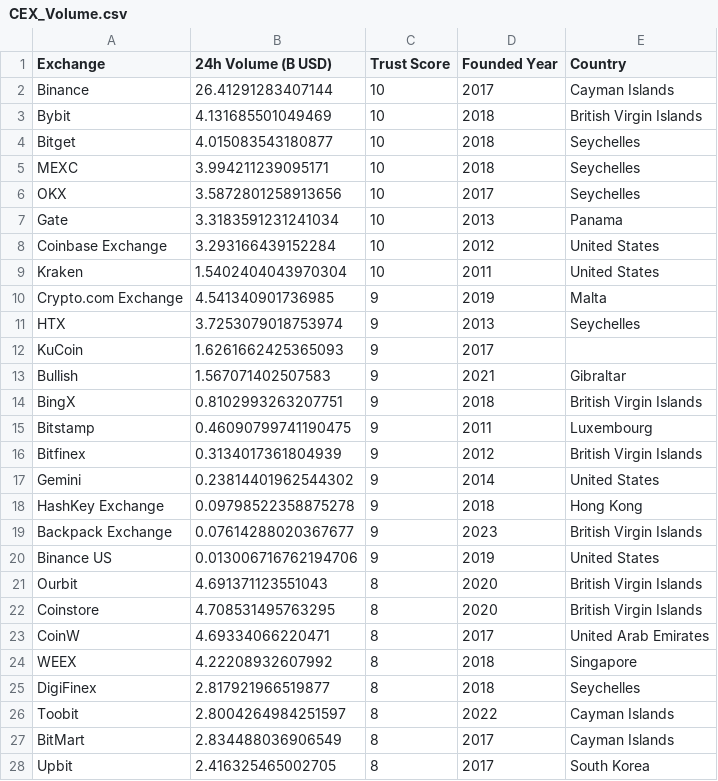
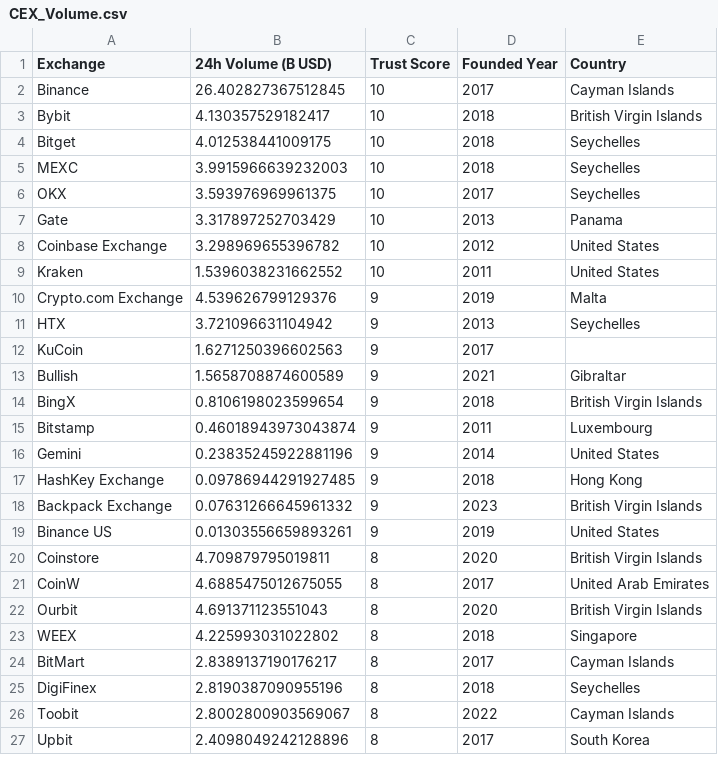
Before and after one commit to Fedric-Reform/MarketDataResearch, a CSV file: CEX_Volume.csv, drawn as a sheet; only a part is shown; the diff covers the shown part only.

```diff
--- a/CEX_Volume.csv
+++ b/CEX_Volume.csv
@@ -1,28 +1,27 @@
 Exchange,24h Volume (B USD),Trust Score,Founded Year,Country
-Binance,26.41291283407144,10,2017,Cayman Islands
-Bybit,4.131685501049469,10,2018,British Virgin Islands
-Bitget,4.015083543180877,10,2018,Seychelles
-MEXC,3.994211239095171,10,2018,Seychelles
-OKX,3.5872801258913656,10,2017,Seychelles
-Gate,3.3183591231241034,10,2013,Panama
-Coinbase Exchange,3.293166439152284,10,2012,United States
-Kraken,1.5402404043970304,10,2011,United States
-Crypto.com Exchange,4.541340901736985,9,2019,Malta
-HTX,3.7253079018753974,9,2013,Seychelles
-KuCoin,1.6261662425365093,9,2017,
-Bullish,1.567071402507583,9,2021,Gibraltar
-BingX,0.8102993263207751,9,2018,British Virgin Islands
-Bitstamp,0.46090799741190475,9,2011,Luxembourg
-Bitfinex,0.3134017361804939,9,2012,British Virgin Islands
-Gemini,0.23814401962544302,9,2014,United States
-HashKey Exchange,0.09798522358875278,9,2018,Hong Kong
-Backpack Exchange ,0.07614288020367677,9,2023,British Virgin Islands
-Binance US,0.013006716762194706,9,2019,United States
+Binance,26.402827367512845,10,2017,Cayman Islands
+Bybit,4.130357529182417,10,2018,British Virgin Islands
+Bitget,4.012538441009175,10,2018,Seychelles
+MEXC,3.9915966639232003,10,2018,Seychelles
+OKX,3.593976969961375,10,2017,Seychelles
+Gate,3.317897252703429,10,2013,Panama
+Coinbase Exchange,3.298969655396782,10,2012,United States
+Kraken,1.5396038231662552,10,2011,United States
+Crypto.com Exchange,4.539626799129376,9,2019,Malta
+HTX,3.721096631104942,9,2013,Seychelles
+KuCoin,1.6271250396602563,9,2017,
+Bullish,1.5658708874600589,9,2021,Gibraltar
+BingX,0.8106198023599654,9,2018,British Virgin Islands
+Bitstamp,0.46018943973043874,9,2011,Luxembourg
+Gemini,0.23835245922881196,9,2014,United States
+HashKey Exchange,0.09786944291927485,9,2018,Hong Kong
+Backpack Exchange ,0.07631266645961332,9,2023,British Virgin Islands
+Binance US,0.01303556659893261,9,2019,United States
+Coinstore,4.709879795019811,8,2020,British Virgin Islands
+CoinW,4.6885475012675055,8,2017,United Arab Emirates
 Ourbit,4.691371123551043,8,2020,British Virgin Islands
-Coinstore,4.708531495763295,8,2020,British Virgin Islands
-CoinW,4.69334066220471,8,2017,United Arab Emirates
-WEEX,4.22208932607992,8,2018,Singapore
-DigiFinex,2.817921966519877,8,2018,Seychelles
-Toobit,2.8004264984251597,8,2022,Cayman Islands
-BitMart,2.834488036906549,8,2017,Cayman Islands
-Upbit,2.416325465002705,8,2017,South Korea
+WEEX,4.225993031022802,8,2018,Singapore
+BitMart,2.8389137190176217,8,2017,Cayman Islands
+DigiFinex,2.8190387090955196,8,2018,Seychelles
+Toobit,2.8002800903569067,8,2022,Cayman Islands
+Upbit,2.4098049242128896,8,2017,South Korea
```
Also changed, not shown: 4 added rows, 3 removed rows and 65 edited cells elsewhere in this file, BTC_priceindicators.csv, ETH_priceindicators.csv.
